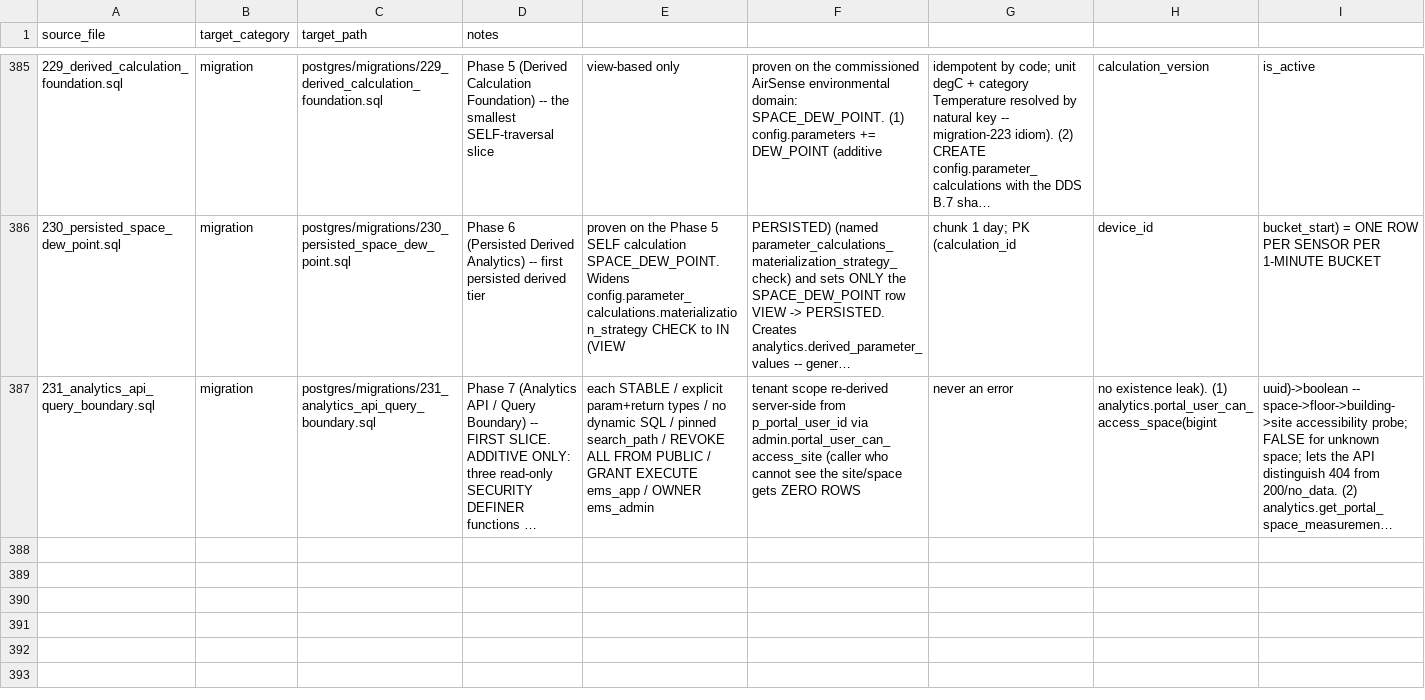
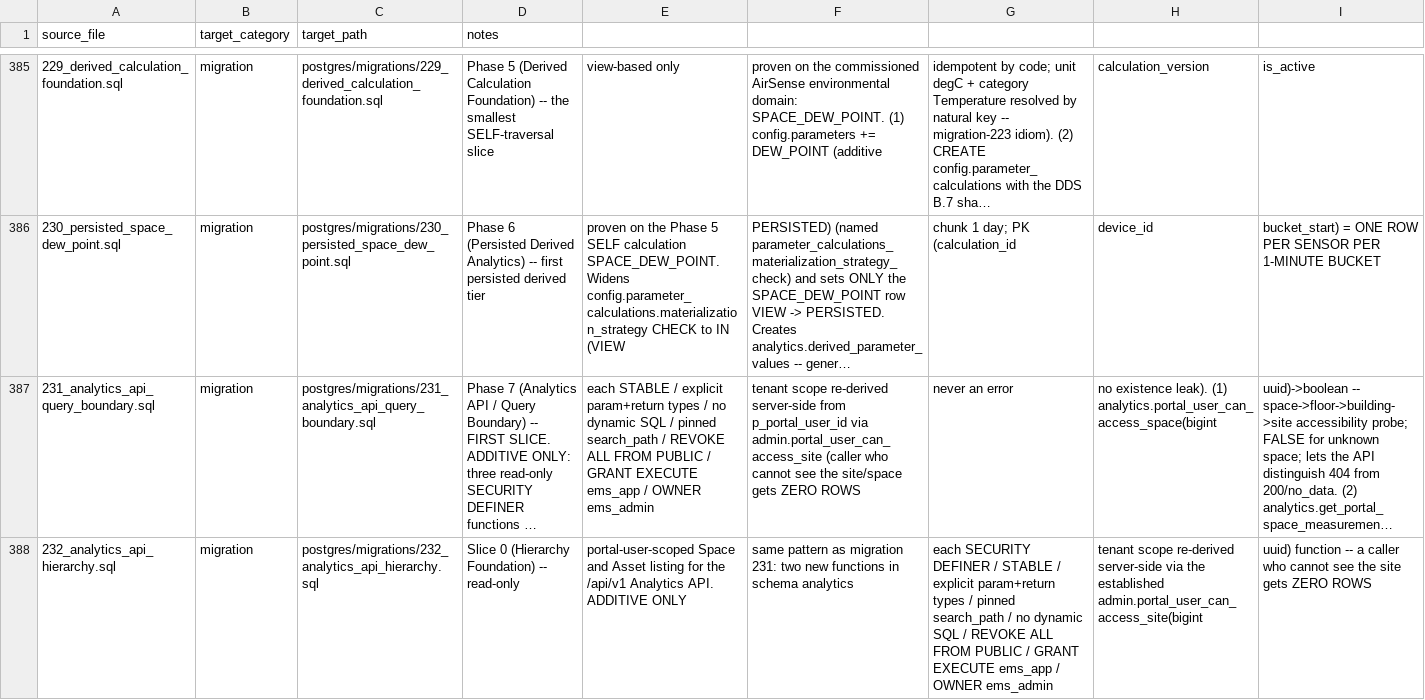
Before and after one commit to avinash-wisewatts/ems-platform, a CSV file: postgres/restructure_manifest.csv, drawn as a sheet; only a part is shown, gaps mark what is left out; long unchanged cells end in …; rows hold the shown columns only; the diff names each change by its address in the sheet, - before the commit and + after, or states it on an @@ line.

```diff
--- a/postgres/restructure_manifest.csv
+++ b/postgres/restructure_manifest.csv
+row 388: 232_analytics_api_hierarchy.sql | migration | postgres/migrations/232_analytics_api_hierarchy.sql | Slice 0 (Hierarchy Foundation) -- read-only | portal-user-scoped Space and Asset listing for the /api/v1 Analytics API. ADDITIVE ONLY | same pattern as migration 231: two new functions in schema analytics | each SECURITY DEFINER / STABLE / explicit param+return types / pinned search_path / no dynamic SQL / REVOKE ALL FROM PUBLIC / GRANT EXECUTE ems_app / OWNER ems_admin | tenant scope re-derived server-side via the established admin.portal_user_can_access_site(bigint | uuid) function -- a caller who cannot see the site gets ZERO ROWS
```
